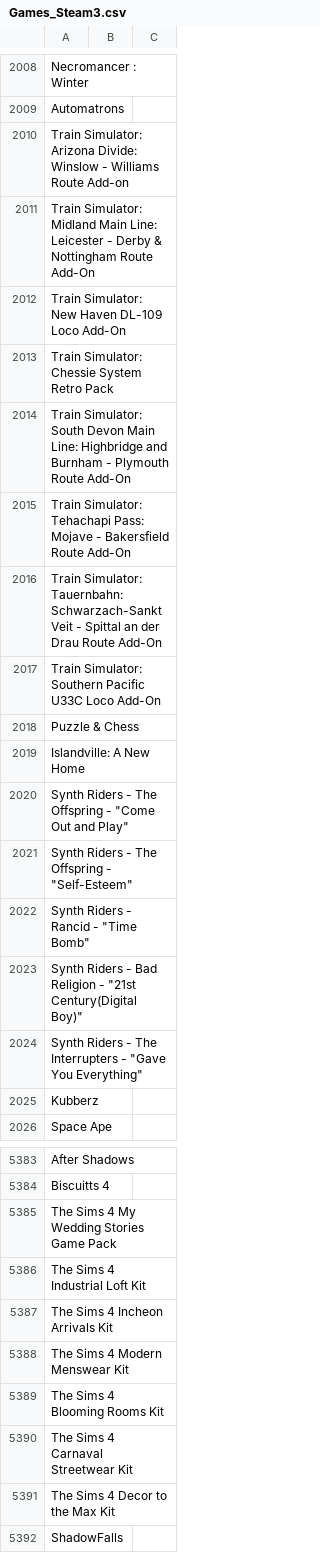
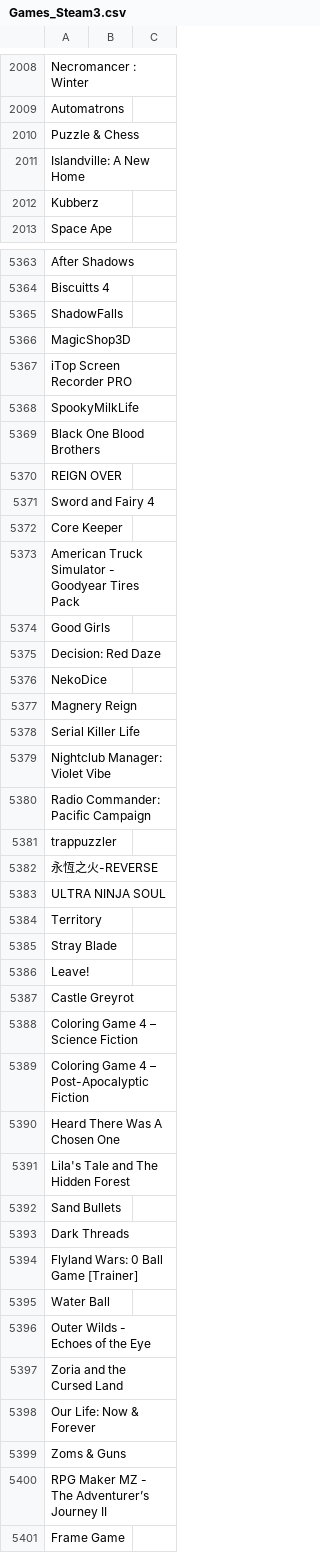
Before and after one commit to DEGMods/DEG-Mods, a CSV file: src/assets/games/Games_Steam3.csv, drawn as a sheet; only a part is shown, gaps mark what is left out; the shorter side is filled out with more unchanged rows; the diff covers the shown part only; the diff names each change by its address in the sheet, - before the commit and + after, or states it on an @@ line.

Commit message:
games list edit, repo mirror removed

```diff
--- a/src/assets/games/Games_Steam3.csv
+++ b/src/assets/games/Games_Steam3.csv
-row 2010: Train Simulator: Arizona Divide: Winslow - Williams Route Add-on
-row 2011: Train Simulator: Midland Main Line: Leicester - Derby & Nottingham Route Add-On
-row 2012: Train Simulator: New Haven DL-109 Loco Add-On
-row 2013: Train Simulator: Chessie System Retro Pack
-row 2014: Train Simulator: South Devon Main Line: Highbridge and Burnham - Plymouth Route Add-On
-row 2015: Train Simulator: Tehachapi Pass: Mojave - Bakersfield Route Add-On
-row 2016: Train Simulator: Tauernbahn: Schwarzach-Sankt Veit - Spittal an der Drau Route Add-On
-row 2017: Train Simulator: Southern Pacific U33C Loco Add-On
-row 2020: Synth Riders - The Offspring - "Come Out and Play"
-row 2021: Synth Riders - The Offspring - "Self-Esteem"
-row 2022: Synth Riders - Rancid - "Time Bomb"
-row 2023: Synth Riders - Bad Religion - "21st Century(Digital Boy)"
-row 2024: Synth Riders - The Interrupters - "Gave You Everything"
-row 5385: The Sims 4 My Wedding Stories Game Pack
-row 5386: The Sims 4 Industrial Loft Kit
-row 5387: The Sims 4 Incheon Arrivals Kit
-row 5388: The Sims 4 Modern Menswear Kit
-row 5389: The Sims 4 Blooming Rooms Kit
-row 5390: The Sims 4 Carnaval Streetwear Kit
-row 5391: The Sims 4 Decor to the Max Kit
```
Also changed, not shown: 35 removed rows and 3 edited cells elsewhere in this file, src/assets/games/Games_Steam1.csv, src/assets/games/Games_Steam4.csv, 5 other files.
